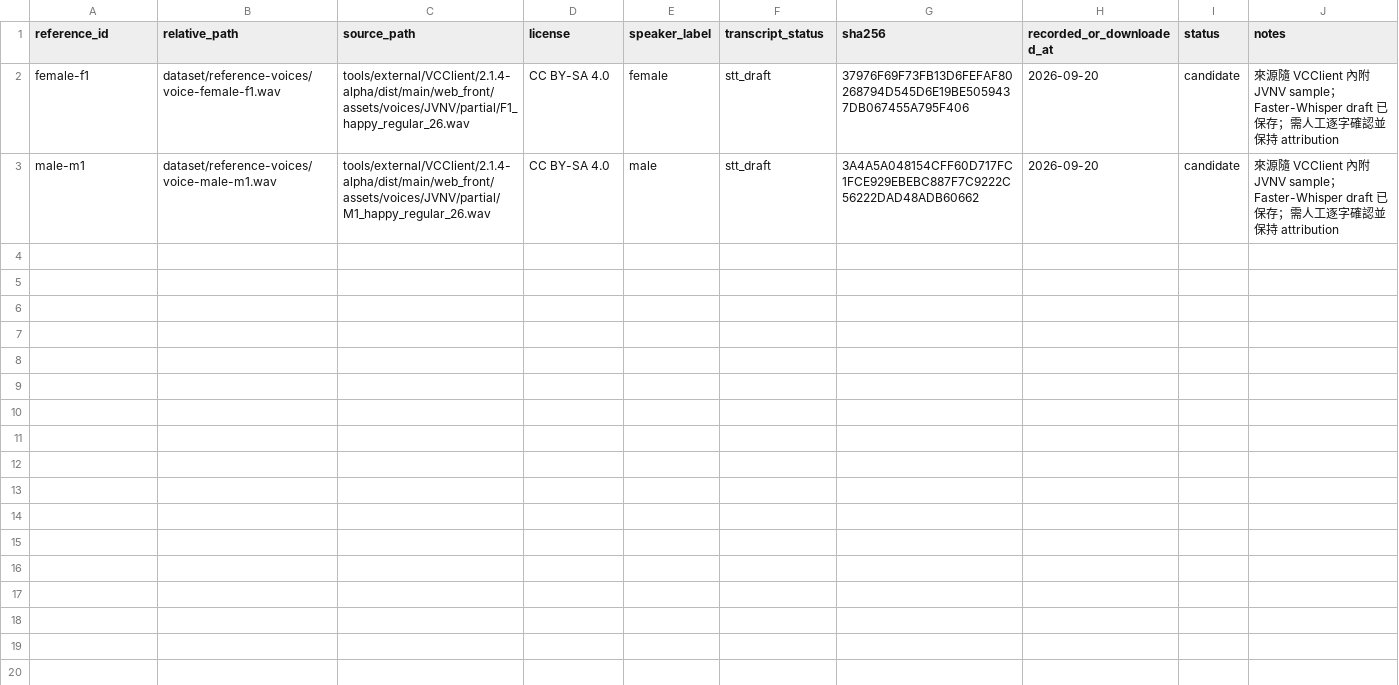
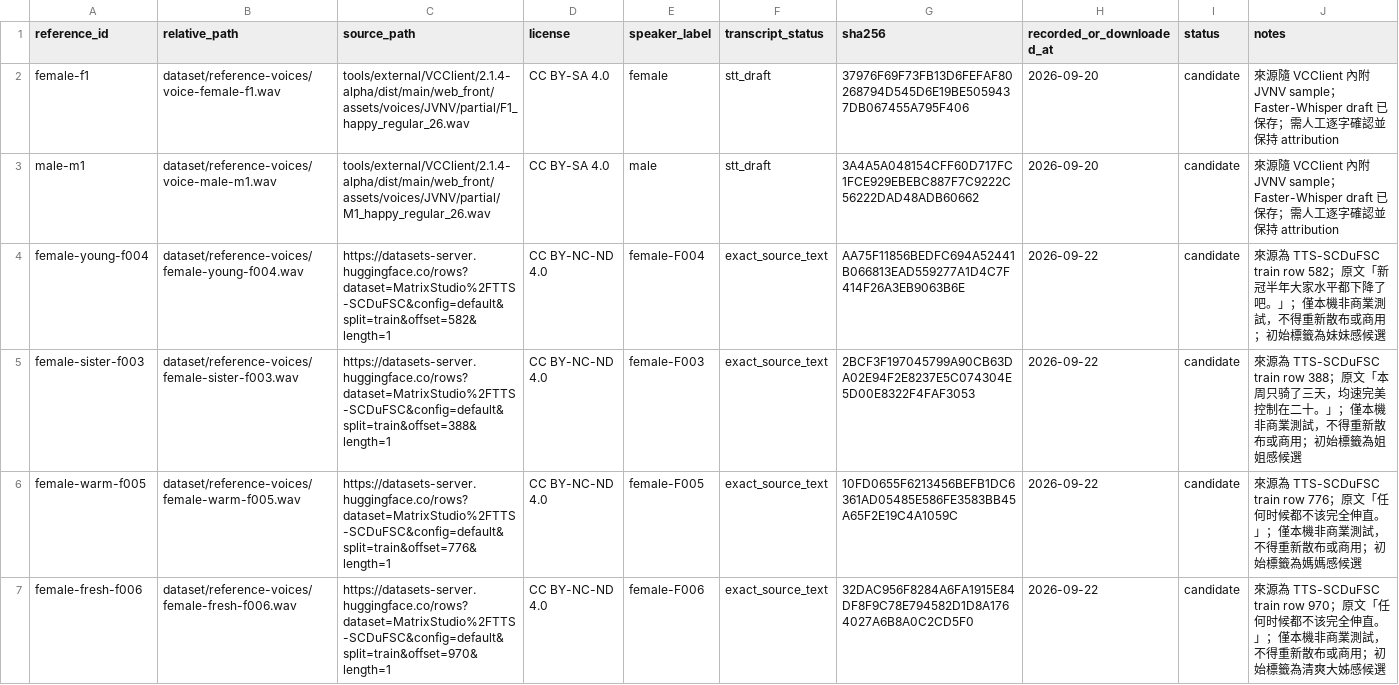
Before and after one commit to jellyfish00001/AetherTune, a CSV file: dataset/manifests/reference-register.csv, drawn as a sheet.

```diff
--- a/dataset/manifests/reference-register.csv
+++ b/dataset/manifests/reference-register.csv
@@ -3 +3,5 @@ female-f1,dataset/reference-voices/voice-female-f1.wav,tools/external/VCClient/2
 male-m1,dataset/reference-voices/voice-male-m1.wav,tools/external/VCClient/2.1.4-alpha/dist/main/web_front/assets/voices/JVNV/partial/M1_happy_regular_26.wav,CC BY-SA 4.0,male,stt_draft,3A4A5A048154CFF60D717FC1FCE929EBEBC887F7C9222C56222DAD48ADB60662,2026-09-20,candidate,來源隨 VCClient 內附 JVNV sample；Faster-Whisper draft 已保存；需人工逐字確認並保持 attribution
+female-young-f004,dataset/reference-voices/female-young-f004.wav,https://datasets-server.huggingface.co/rows?dataset=MatrixStudio%2FTTS-SCDuFSC&config=default&split=train&offset=582&length=1,CC BY-NC-ND 4.0,female-F004,exact_source_text,AA75F11856BEDFC694A52441B066813EAD559277A1D4C7F414F26A3EB9063B6E,2026-09-22,candidate,來源為 TTS-SCDuFSC train row 582；原文「新冠半年大家水平都下降了吧。」；僅本機非商業測試，不得重新散布或商用；初始標籤為妹妹感候選
+female-sister-f003,dataset/reference-voices/female-sister-f003.wav,https://datasets-server.huggingface.co/rows?dataset=MatrixStudio%2FTTS-SCDuFSC&config=default&split=train&offset=388&length=1,CC BY-NC-ND 4.0,female-F003,exact_source_text,2BCF3F197045799A90CB63DA02E94F2E8237E5C074304E5D00E8322F4FAF3053,2026-09-22,candidate,來源為 TTS-SCDuFSC train row 388；原文「本周只骑了三天，均速完美控制在二十。」；僅本機非商業測試，不得重新散布或商用；初始標籤為姐姐感候選
+female-warm-f005,dataset/reference-voices/female-warm-f005.wav,https://datasets-server.huggingface.co/rows?dataset=MatrixStudio%2FTTS-SCDuFSC&config=default&split=train&offset=776&length=1,CC BY-NC-ND 4.0,female-F005,exact_source_text,10FD0655F6213456BEFB1DC6361AD05485E586FE3583BB45A65F2E19C4A1059C,2026-09-22,candidate,來源為 TTS-SCDuFSC train row 776；原文「任何时候都不该完全伸直。」；僅本機非商業測試，不得重新散布或商用；初始標籤為媽媽感候選
+female-fresh-f006,dataset/reference-voices/female-fresh-f006.wav,https://datasets-server.huggingface.co/rows?dataset=MatrixStudio%2FTTS-SCDuFSC&config=default&split=train&offset=970&length=1,CC BY-NC-ND 4.0,female-F006,exact_source_text,32DAC956F8284A6FA1915E84DF8F9C78E794582D1D8A1764027A6B8A0C2CD5F0,2026-09-22,candidate,來源為 TTS-SCDuFSC train row 970；原文「任何时候都不该完全伸直。」；僅本機非商業測試，不得重新散布或商用；初始標籤為清爽大姊感候選
```
Also changed, not shown: 5 other files.
